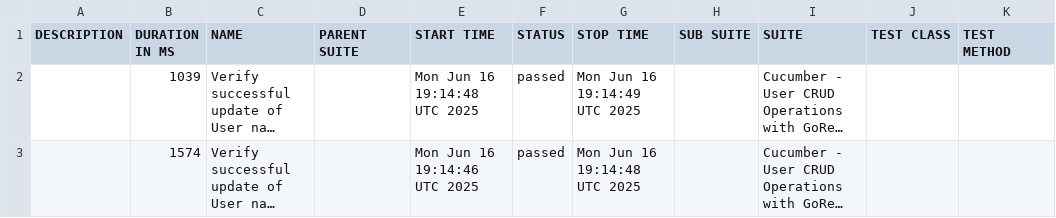
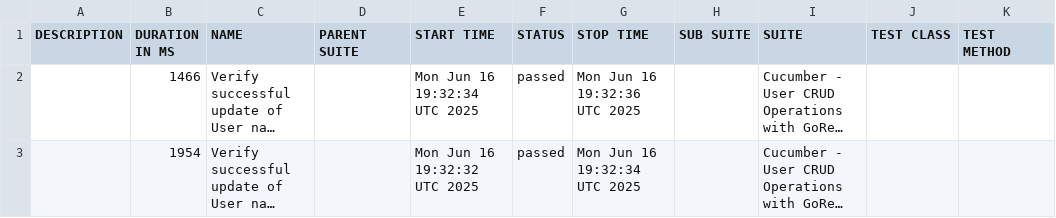
Before and after one commit to chandreyee729/cypress_cucumber_tests_and_utilities, a CSV file: bdd_feature_report/data/suites.csv, drawn as a sheet; long unchanged cells end in …; the diff names each change by its address in the sheet, - before the commit and + after, or states it on an @@ line.

```diff
--- a/bdd_feature_report/data/suites.csv
+++ b/bdd_feature_report/data/suites.csv
-B2 (DURATION IN MS): 1039
+B2 (DURATION IN MS): 1466
-E2 (START TIME): Mon Jun 16 19:14:48 UTC 2025
+E2 (START TIME): Mon Jun 16 19:32:34 UTC 2025
-G2 (STOP TIME): Mon Jun 16 19:14:49 UTC 2025
+G2 (STOP TIME): Mon Jun 16 19:32:36 UTC 2025
-B3 (DURATION IN MS): 1574
+B3 (DURATION IN MS): 1954
-E3 (START TIME): Mon Jun 16 19:14:46 UTC 2025
+E3 (START TIME): Mon Jun 16 19:32:32 UTC 2025
-G3 (STOP TIME): Mon Jun 16 19:14:48 UTC 2025
+G3 (STOP TIME): Mon Jun 16 19:32:34 UTC 2025
```
Also changed, not shown: 18 other files.
